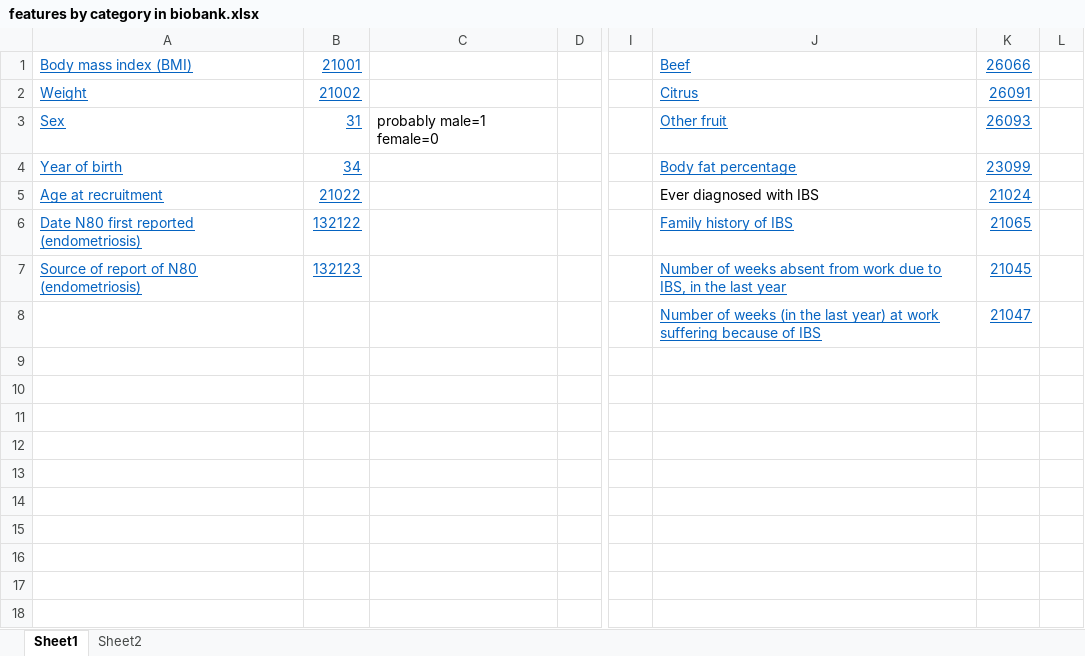
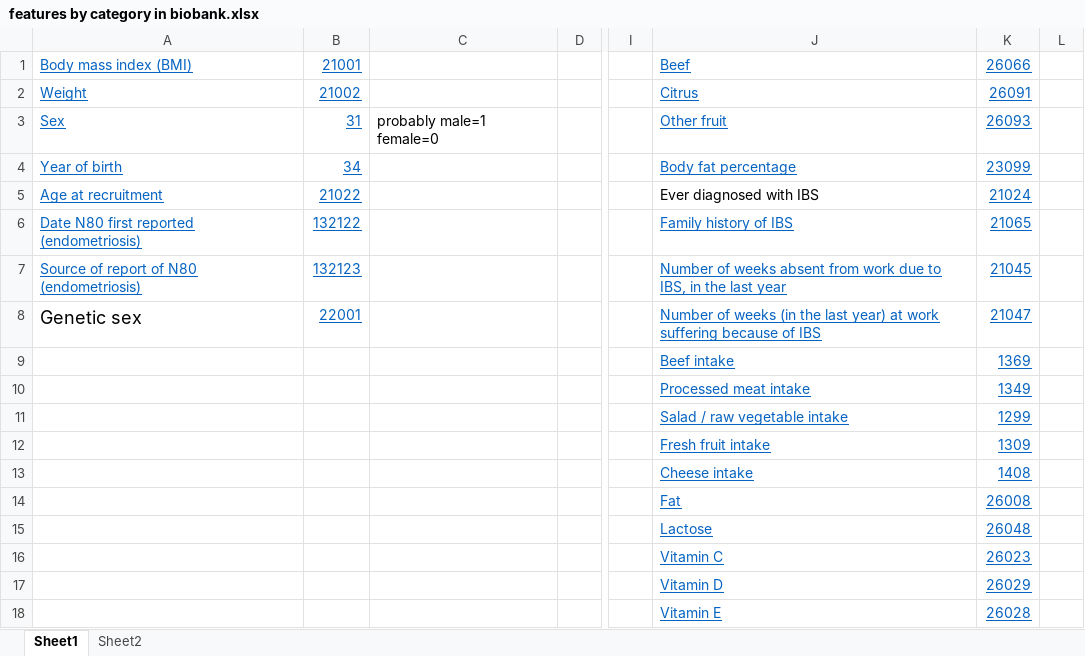
Before and after one commit to daniel-moshe/ML-Endo-Detection, an Excel workbook: features by category in biobank.xlsx, sheet Sheet1, drawn as a sheet; only a part is shown, gaps mark what is left out; values as stored, in another font and other column widths than the file's, no borders; rows hold the shown columns only; the diff names each change by its address in the sheet, - before the commit and + after, or states it on an @@ line.

```diff
--- a/features by category in biobank.xlsx (sheet Sheet1)
+++ b/features by category in biobank.xlsx (sheet Sheet1)
-A8: (empty)
+A8: Genetic sex
-B8: (empty)
+B8: 22001
-J9: (empty)
+J9: Beef intake
-K9: (empty)
+K9: 1369
-J10: (empty)
+J10: Processed meat intake
-K10: (empty)
+K10: 1349
-J11: (empty)
+J11: Salad / raw vegetable intake
-K11: (empty)
+K11: 1299
-J12: (empty)
+J12: Fresh fruit intake
-K12: (empty)
+K12: 1309
-J13: (empty)
+J13: Cheese intake
-K13: (empty)
+K13: 1408
-J14: (empty)
+J14: Fat
-K14: (empty)
+K14: 26008
-J15: (empty)
+J15: Lactose
-K15: (empty)
+K15: 26048
-J16: (empty)
+J16: Vitamin C
-K16: (empty)
+K16: 26023
+row 17:  |  |  |  |  | Vitamin D | 26029
+row 18:  |  |  |  |  | Vitamin E | 26028
```
Also changed, not shown: sheet Sheet2, 1 other file.
